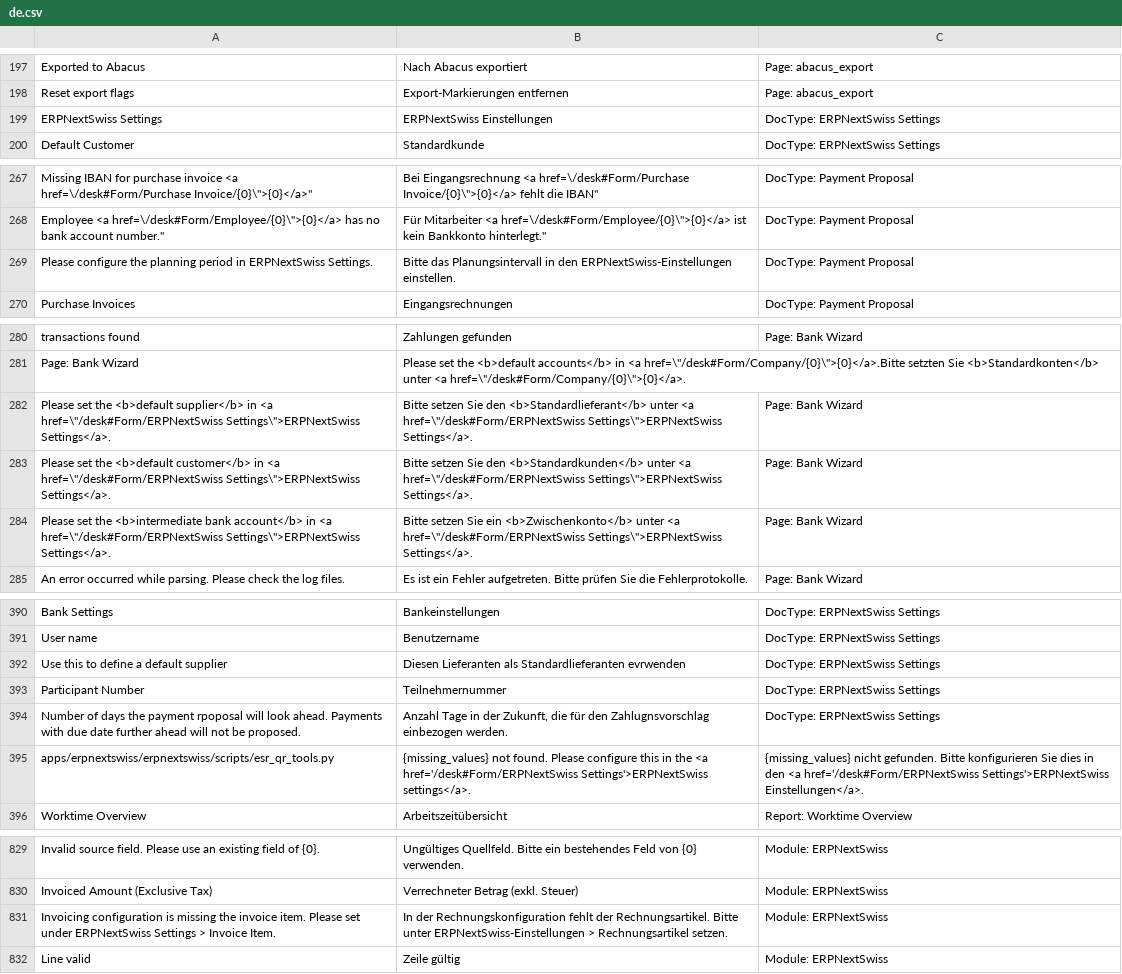
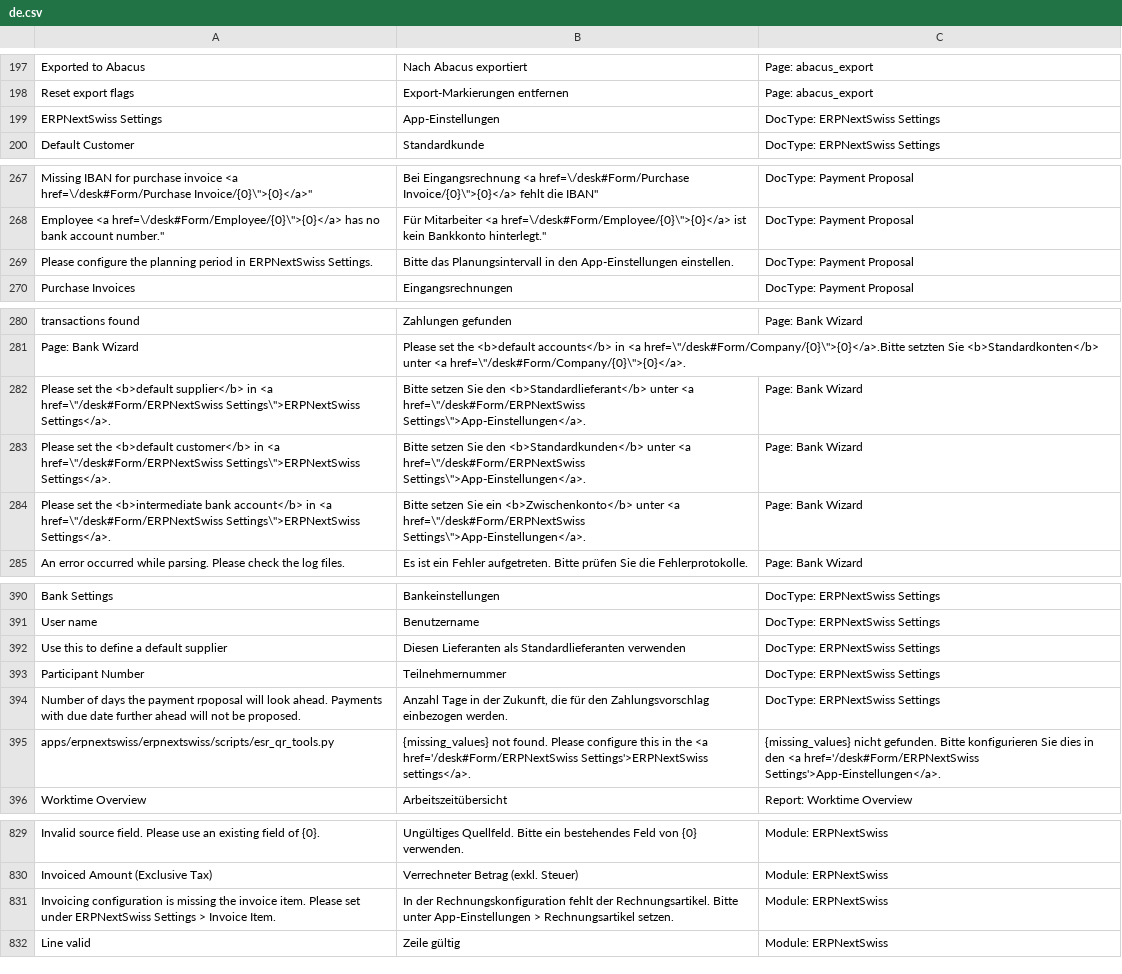
Before and after one commit to libracore/erpnextswiss, a CSV file: erpnextswiss/translations/de.csv, drawn as a sheet; only a part is shown, gaps mark what is left out; the diff names each change by its address in the sheet, - before the commit and + after, or states it on an @@ line.

Commit message:
Germanize ERPNextSwiss desk titles

```diff
--- a/erpnextswiss/translations/de.csv
+++ b/erpnextswiss/translations/de.csv
-B199: ERPNextSwiss Einstellungen
+B199: App-Einstellungen
-B269: …in den ERPNextSwiss-Einstellungen einstellen.
+B269: …in den App-Einstellungen einstellen.
-B282: …<a href=\"/desk#Form/ERPNextSwiss Settings\">ERPNextSwiss Settings</a>.
+B282: …<a href=\"/desk#Form/ERPNextSwiss Settings\">App-Einstellungen</a>.
-B283: …<a href=\"/desk#Form/ERPNextSwiss Settings\">ERPNextSwiss Settings</a>.
+B283: …<a href=\"/desk#Form/ERPNextSwiss Settings\">App-Einstellungen</a>.
-B284: …<a href=\"/desk#Form/ERPNextSwiss Settings\">ERPNextSwiss Settings</a>.
+B284: …<a href=\"/desk#Form/ERPNextSwiss Settings\">App-Einstellungen</a>.
-B392: …als Standardlieferanten evrwenden
+B392: …als Standardlieferanten verwenden
-B394: …für den Zahlugnsvorschlag einbezogen werden.
+B394: …für den Zahlungsvorschlag einbezogen werden.
-C395: …<a href='/desk#Form/ERPNextSwiss Settings'>ERPNextSwiss Einstellungen</a>.
+C395: …<a href='/desk#Form/ERPNextSwiss Settings'>App-Einstellungen</a>.
-B831: …Bitte unter ERPNextSwiss-Einstellungen > Rechnungsartikel…
+B831: …Bitte unter App-Einstellungen > Rechnungsartikel…
```
Also changed, not shown: 11 other files.
